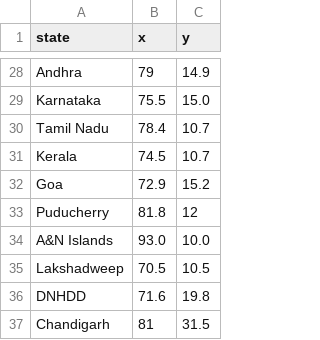
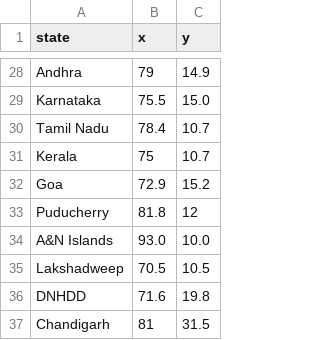
Before and after one commit to vijayjadhav01/Map-Studio, a CSV file: config/label_positions.csv, drawn as a sheet; only a part is shown, gaps mark what is left out.

Commit message:
Update label_positions.csv

```diff
--- a/config/label_positions.csv
+++ b/config/label_positions.csv
@@ -30,3 +30,3 @@ Karnataka,75.5,15.0
 Tamil Nadu,78.4,10.7
-Kerala,74.5,10.7
+Kerala,75,10.7
 Goa,72.9,15.2
```
